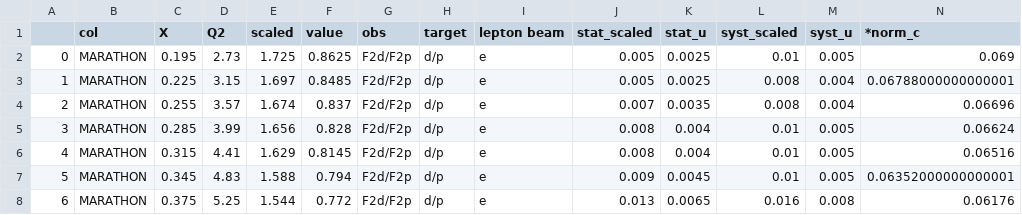
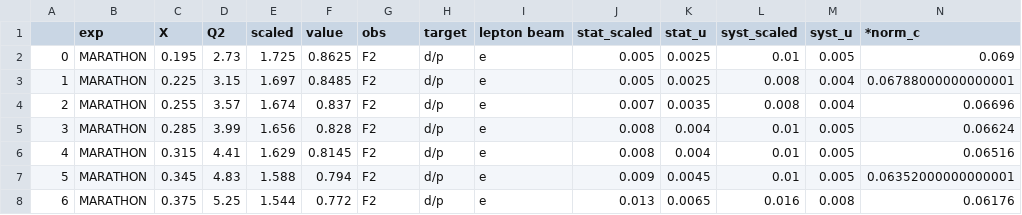
Before and after one commit to JeffersonLab/CJ-database, a CSV file: data/dataframe/csv/10050.csv, drawn as a sheet.

```diff
--- a/data/dataframe/csv/10050.csv
+++ b/data/dataframe/csv/10050.csv
@@ -1,8 +1,8 @@
-,col,X,Q2,scaled,value,obs,target,lepton beam,stat_scaled,stat_u,syst_scaled,syst_u,*norm_c
-0,MARATHON,0.195,2.73,1.725,0.8625,F2d/F2p,d/p,e,0.005,0.0025,0.01,0.005,0.069
-1,MARATHON,0.225,3.15,1.697,0.8485,F2d/F2p,d/p,e,0.005,0.0025,0.008,0.004,0.06788000000000001
-2,MARATHON,0.255,3.57,1.674,0.837,F2d/F2p,d/p,e,0.007,0.0035,0.008,0.004,0.06696
-3,MARATHON,0.285,3.99,1.656,0.828,F2d/F2p,d/p,e,0.008,0.004,0.01,0.005,0.06624
-4,MARATHON,0.315,4.41,1.629,0.8145,F2d/F2p,d/p,e,0.008,0.004,0.01,0.005,0.06516
-5,MARATHON,0.345,4.83,1.588,0.794,F2d/F2p,d/p,e,0.009,0.0045,0.01,0.005,0.06352000000000001
-6,MARATHON,0.375,5.25,1.544,0.772,F2d/F2p,d/p,e,0.013,0.0065,0.016,0.008,0.06176
+,exp,X,Q2,scaled,value,obs,target,lepton beam,stat_scaled,stat_u,syst_scaled,syst_u,*norm_c
+0,MARATHON,0.195,2.73,1.725,0.8625,F2,d/p,e,0.005,0.0025,0.01,0.005,0.069
+1,MARATHON,0.225,3.15,1.697,0.8485,F2,d/p,e,0.005,0.0025,0.008,0.004,0.06788000000000001
+2,MARATHON,0.255,3.57,1.674,0.837,F2,d/p,e,0.007,0.0035,0.008,0.004,0.06696
+3,MARATHON,0.285,3.99,1.656,0.828,F2,d/p,e,0.008,0.004,0.01,0.005,0.06624
+4,MARATHON,0.315,4.41,1.629,0.8145,F2,d/p,e,0.008,0.004,0.01,0.005,0.06516
+5,MARATHON,0.345,4.83,1.588,0.794,F2,d/p,e,0.009,0.0045,0.01,0.005,0.06352000000000001
+6,MARATHON,0.375,5.25,1.544,0.772,F2,d/p,e,0.013,0.0065,0.016,0.008,0.06176
```
Also changed, not shown: data/dataframe/csv/10041.csv, data/dataframe/csv/10042.csv, 26 other files.
